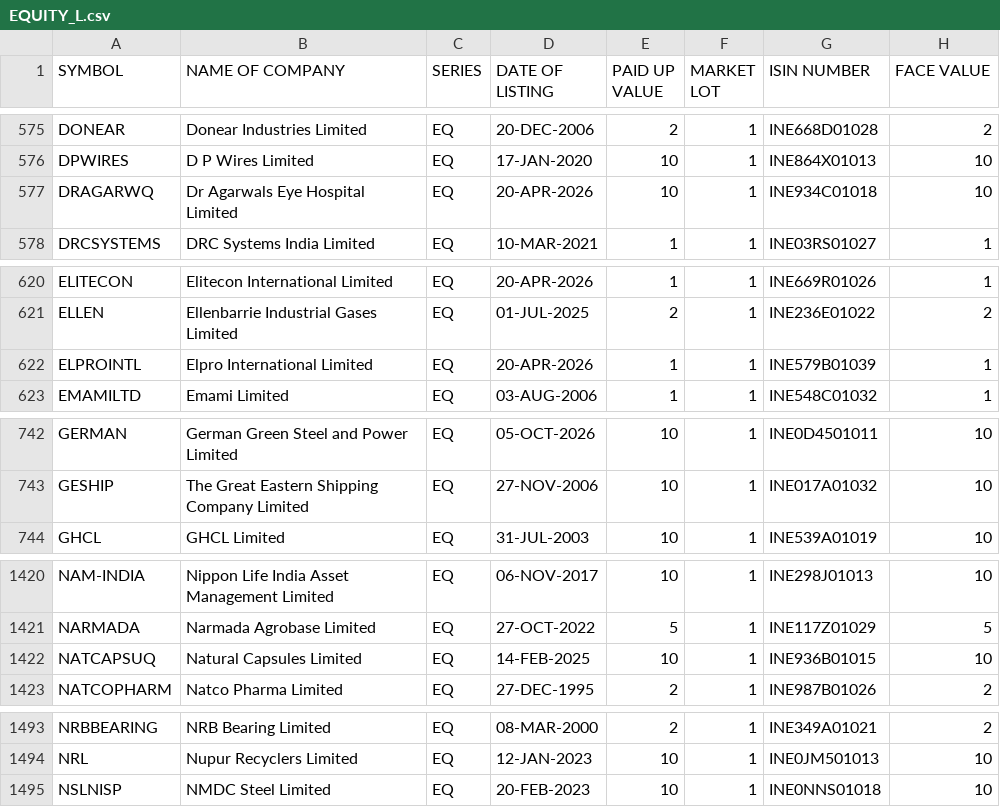
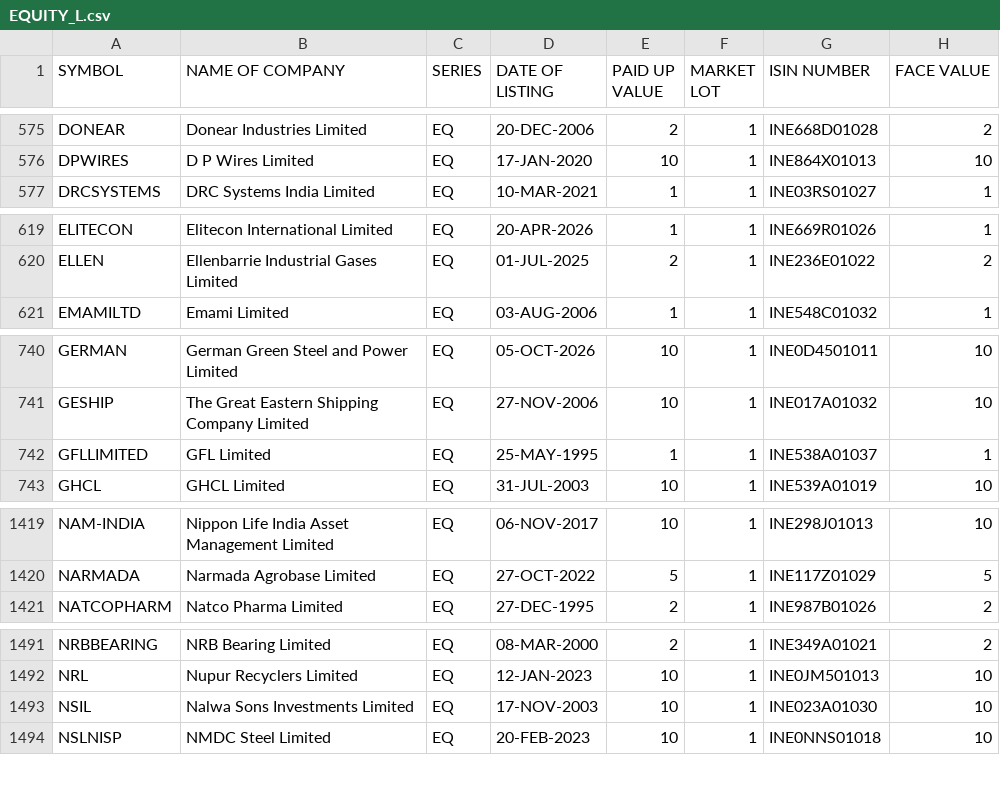
Before and after one commit to prayan2702/Streamlit_Momn_v13_Cached_DB, a CSV file: EQUITY_L.csv, drawn as a sheet; only a part is shown, gaps mark what is left out; removed rows and columns are numbered as before the commit, all else as after; the diff covers the shown part only; the diff names each change by its address in the sheet, - before the commit and + after, or states it on an @@ line.

```diff
--- a/EQUITY_L.csv
+++ b/EQUITY_L.csv
-row 577: DRAGARWQ | Dr Agarwals Eye Hospital Limited | EQ | 20-APR-2026 | 10 | 1 | INE934C01018 | 10
-row 622: ELPROINTL | Elpro International Limited | EQ | 20-APR-2026 | 1 | 1 | INE579B01039 | 1
+row 742: GFLLIMITED | GFL Limited | EQ | 25-MAY-1995 | 1 | 1 | INE538A01037 | 1
-row 1422: NATCAPSUQ | Natural Capsules Limited | EQ | 14-FEB-2025 | 10 | 1 | INE936B01015 | 10
+row 1493: NSIL | Nalwa Sons Investments Limited | EQ | 17-NOV-2003 | 10 | 1 | INE023A01030 | 10
```
Also changed, not shown: 1 added row elsewhere in this file.
